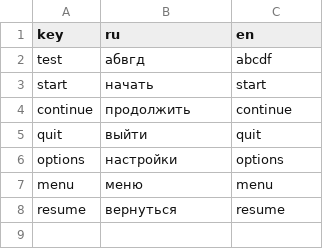
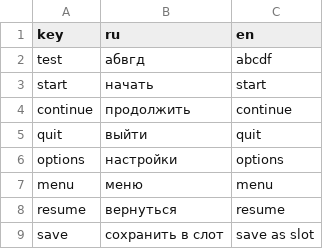
Before and after one commit to SyMoRk56/NTO_Burgers, a CSV file: Assets/Resources/Localization/Localization.csv, drawn as a sheet; the diff names each change by its address in the sheet, - before the commit and + after, or states it on an @@ line.

```diff
--- a/Assets/Resources/Localization/Localization.csv
+++ b/Assets/Resources/Localization/Localization.csv
+row 9: save | сохранить в слот | save as slot
```
Also changed, not shown: 10 other files.
